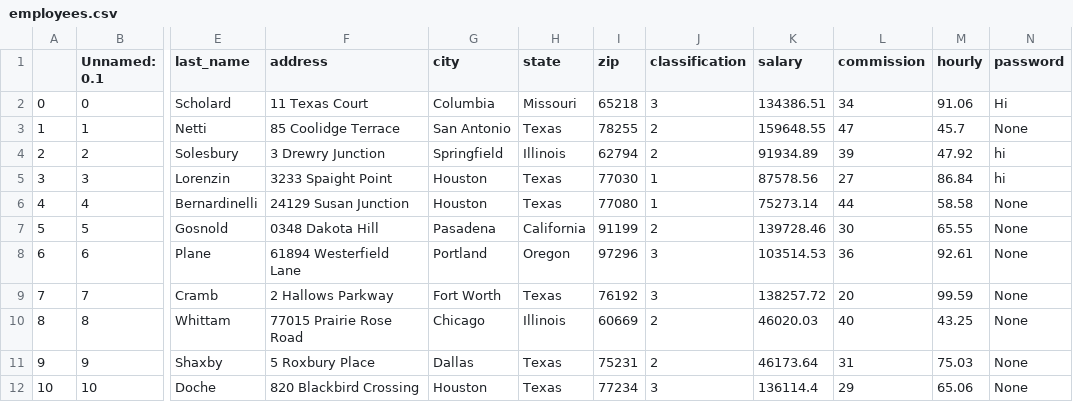
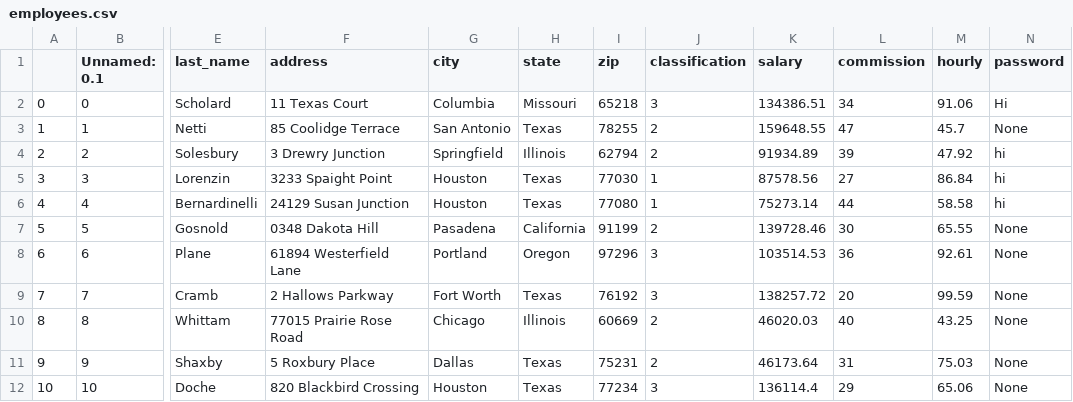
Before and after one commit to danieljohnson107/EmpDat-Payroll, a CSV file: employees.csv, drawn as a sheet; only a part is shown, gaps mark what is left out; the diff names each change by its address in the sheet, - before the commit and + after, or states it on an @@ line.

```diff
--- a/employees.csv
+++ b/employees.csv
-N6 (password): None
+N6 (password): hi
```
